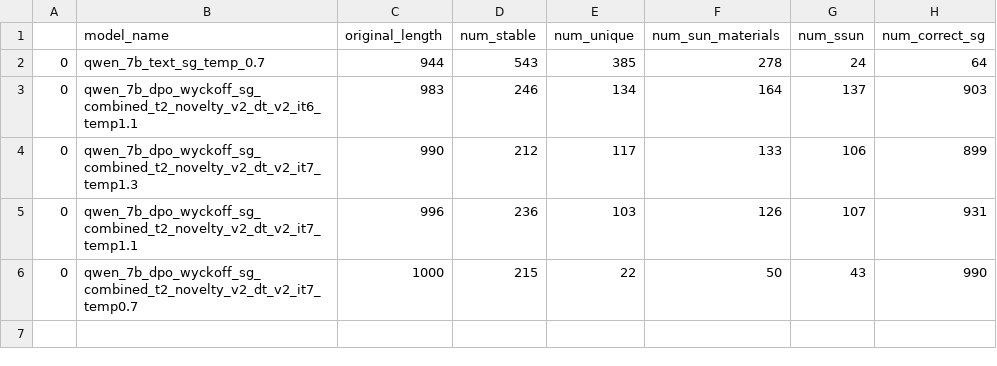
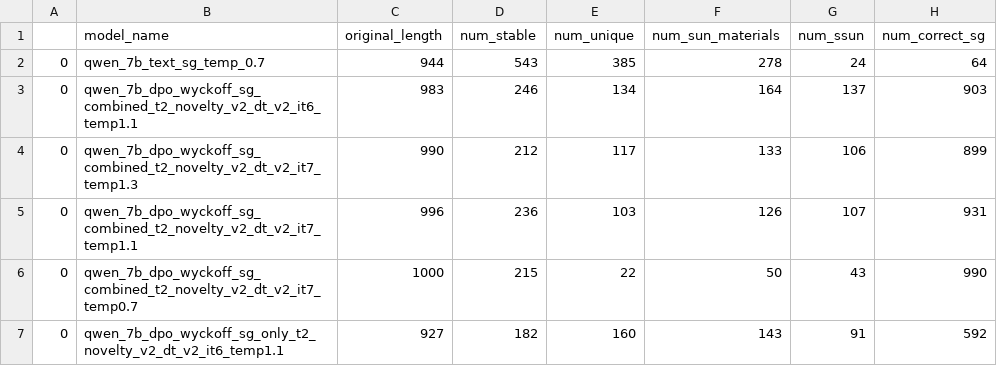
Before and after one commit to andaero/PLaID, a CSV file: results/cond/216_sun_esen.csv, drawn as a sheet.

```diff
--- a/results/cond/216_sun_esen.csv
+++ b/results/cond/216_sun_esen.csv
@@ -6 +6,2 @@
 0,qwen_7b_dpo_wyckoff_sg_combined_t2_novelty_v2_dt_v2_it7_temp0.7,1000,215,22,50,43,990
+0,qwen_7b_dpo_wyckoff_sg_only_t2_novelty_v2_dt_v2_it6_temp1.1,927,182,160,143,91,592
```
Also changed, not shown: results/cond/119_sun_esen.csv, results/cond/15_sun_esen.csv, 4 other files.
